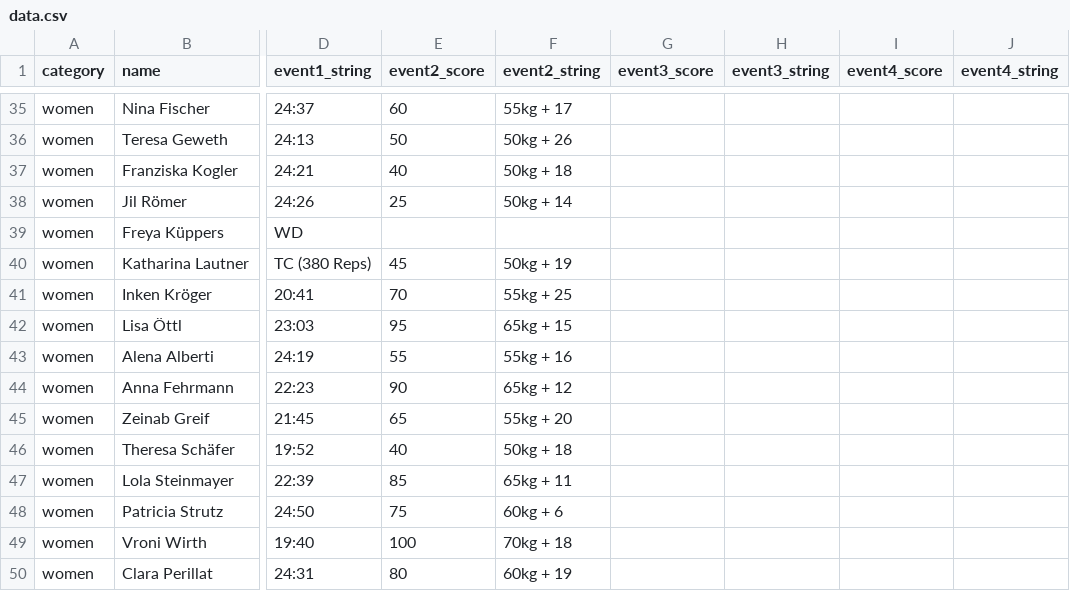
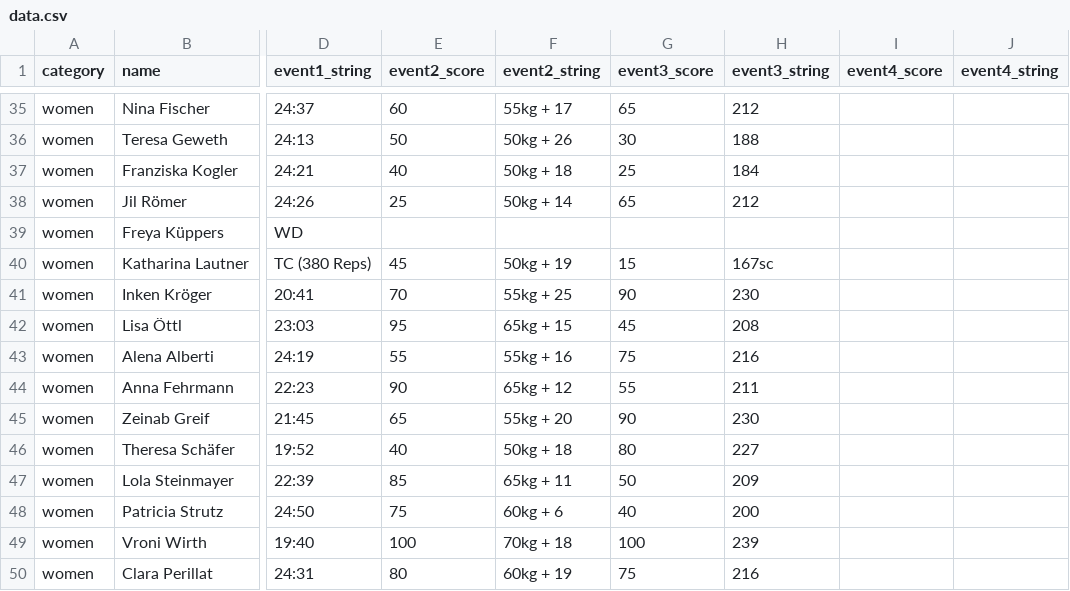
Before and after one commit to borislavdrag/cfmleaderboard, a CSV file: data.csv, drawn as a sheet; only a part is shown, gaps mark what is left out; the diff covers the shown part only; the diff names each change by its address in the sheet, - before the commit and + after, or states it on an @@ line.

```diff
--- a/data.csv
+++ b/data.csv
-G35 (event3_score): (empty)
+G35 (event3_score): 65
-H35 (event3_string): (empty)
+H35 (event3_string): 212
-G36 (event3_score): (empty)
+G36 (event3_score): 30
-H36 (event3_string): (empty)
+H36 (event3_string): 188
-G37 (event3_score): (empty)
+G37 (event3_score): 25
-H37 (event3_string): (empty)
+H37 (event3_string): 184
-G38 (event3_score): (empty)
+G38 (event3_score): 65
-H38 (event3_string): (empty)
+H38 (event3_string): 212
-G40 (event3_score): (empty)
+G40 (event3_score): 15
-H40 (event3_string): (empty)
+H40 (event3_string): 167sc
-G41 (event3_score): (empty)
+G41 (event3_score): 90
-H41 (event3_string): (empty)
+H41 (event3_string): 230
-G42 (event3_score): (empty)
+G42 (event3_score): 45
-H42 (event3_string): (empty)
+H42 (event3_string): 208
-G43 (event3_score): (empty)
+G43 (event3_score): 75
-H43 (event3_string): (empty)
+H43 (event3_string): 216
-G44 (event3_score): (empty)
+G44 (event3_score): 55
-H44 (event3_string): (empty)
+H44 (event3_string): 211
-G45 (event3_score): (empty)
+G45 (event3_score): 90
-H45 (event3_string): (empty)
+H45 (event3_string): 230
-G46 (event3_score): (empty)
+G46 (event3_score): 80
-H46 (event3_string): (empty)
+H46 (event3_string): 227
-G47 (event3_score): (empty)
+G47 (event3_score): 50
-H47 (event3_string): (empty)
+H47 (event3_string): 209
-G48 (event3_score): (empty)
+G48 (event3_score): 40
-H48 (event3_string): (empty)
+H48 (event3_string): 200
-G49 (event3_score): (empty)
+G49 (event3_score): 100
-H49 (event3_string): (empty)
+H49 (event3_string): 239
-G50 (event3_score): (empty)
+G50 (event3_score): 75
-H50 (event3_string): (empty)
+H50 (event3_string): 216
```
Also changed, not shown: 64 edited cells elsewhere in this file, workouts.csv.
